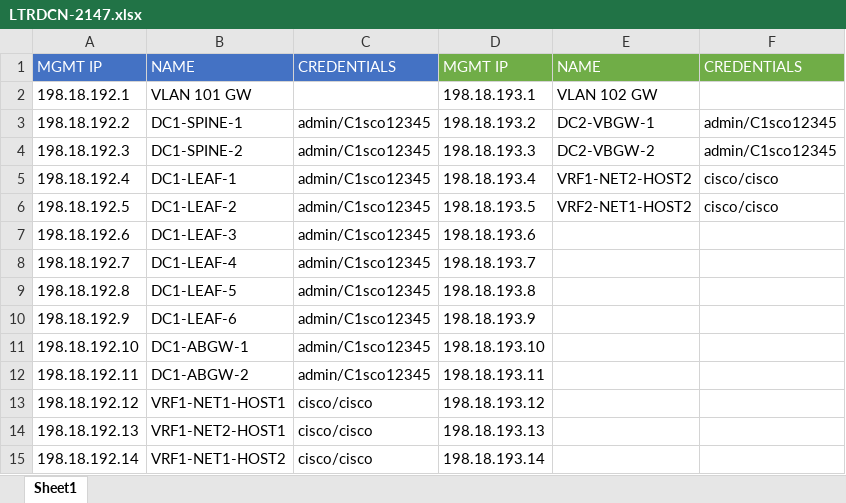
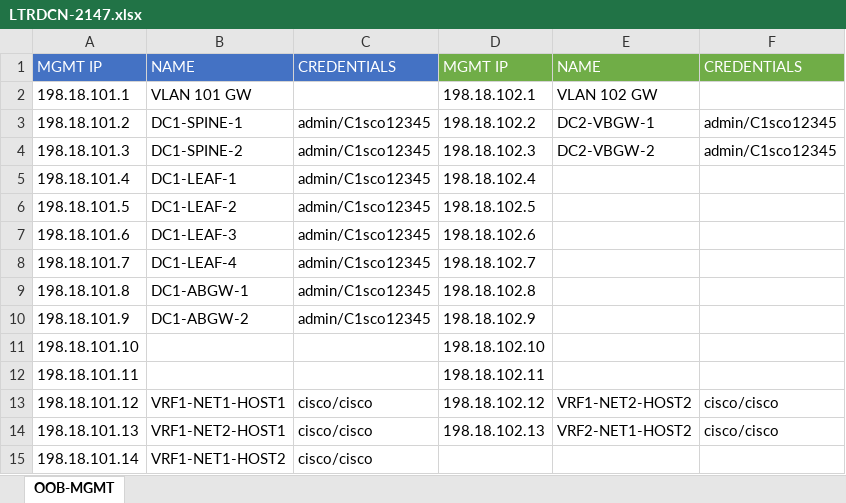
Before and after one commit to cisco-apjc-cloud-se/ndfc-automation-lab-v2, an Excel workbook: LTRDCN-2147.xlsx, sheet OOB-MGMT, drawn as a sheet; only a part is shown; values as stored, in another font and other column widths than the file's, no borders; removed rows and columns are numbered as before the commit, all else as after; the diff covers the shown part only; the diff names each change by its address in the sheet, - before the commit and + after, or states it on an @@ line.

```diff
--- a/LTRDCN-2147.xlsx (sheet OOB-MGMT)
+++ b/LTRDCN-2147.xlsx (sheet OOB-MGMT)
-sheet tab: Sheet1
+sheet tab: OOB-MGMT
-A2: 198.18.192.1
+A2: 198.18.101.1
-D2: 198.18.193.1
+D2: 198.18.102.1
-A3: 198.18.192.2
+A3: 198.18.101.2
-D3: 198.18.193.2
+D3: 198.18.102.2
-A4: 198.18.192.3
+A4: 198.18.101.3
-D4: 198.18.193.3
+D4: 198.18.102.3
-row 5: 198.18.192.4 | DC1-LEAF-1 | admin/C1sco12345 | 198.18.193.4 | VRF1-NET2-HOST2 | cisco/cisco
-row 6: 198.18.192.5 | DC1-LEAF-2 | admin/C1sco12345 | 198.18.193.5 | VRF2-NET1-HOST2 | cisco/cisco
+row 5: 198.18.101.4 | DC1-LEAF-1 | admin/C1sco12345 | 198.18.102.4
+row 6: 198.18.101.5 | DC1-LEAF-2 | admin/C1sco12345 | 198.18.102.5
-A7: 198.18.192.6
+A7: 198.18.101.6
-D7: 198.18.193.6
+D7: 198.18.102.6
-A8: 198.18.192.7
+A8: 198.18.101.7
-D8: 198.18.193.7
+D8: 198.18.102.7
-row 9: 198.18.192.8 | DC1-LEAF-5 | admin/C1sco12345 | 198.18.193.8
-row 10: 198.18.192.9 | DC1-LEAF-6 | admin/C1sco12345 | 198.18.193.9
-A9: 198.18.192.10
+A9: 198.18.101.8
-D9: 198.18.193.10
+D9: 198.18.102.8
-A10: 198.18.192.11
+A10: 198.18.101.9
-D10: 198.18.193.11
+D10: 198.18.102.9
+row 11: 198.18.101.10 |  |  | 198.18.102.10
+row 12: 198.18.101.11 |  |  | 198.18.102.11
-A13: 198.18.192.12
+A13: 198.18.101.12
-D13: 198.18.193.12
+D13: 198.18.102.12
-E13: (empty)
+E13: VRF1-NET2-HOST2
-F13:F14: (empty)
+F13:F14: cisco/cisco
-A14: 198.18.192.13
+A14: 198.18.101.13
-D14: 198.18.193.13
+D14: 198.18.102.13
-E14: (empty)
+E14: VRF2-NET1-HOST2
-A15: 198.18.192.14
+A15: 198.18.101.14
-D15: 198.18.193.14
+D15: (empty)
```
Also changed, not shown: 1 added row, 5 removed rows and 4 edited cells elsewhere in this sheet, 31 other files.
